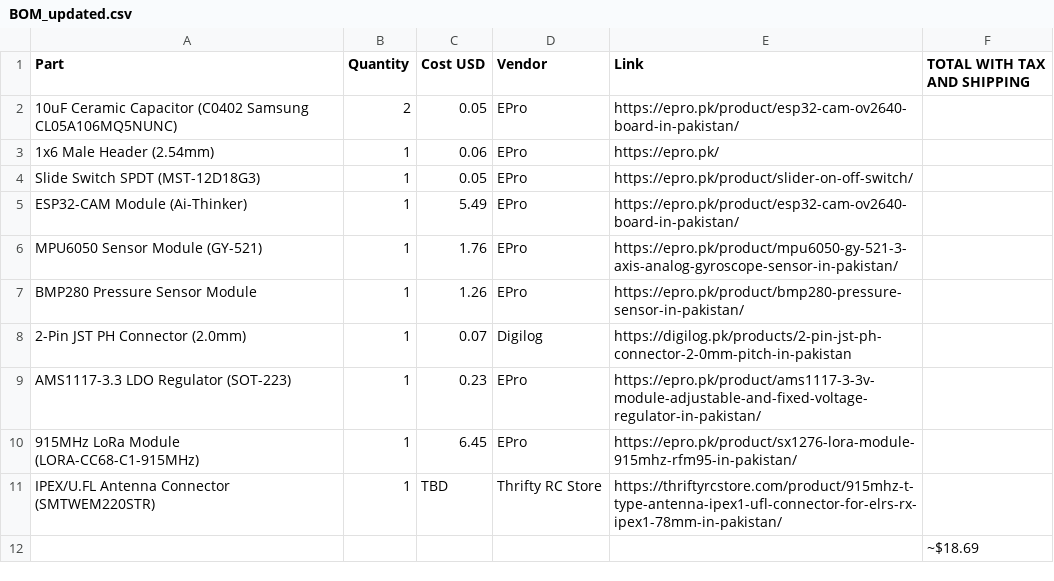
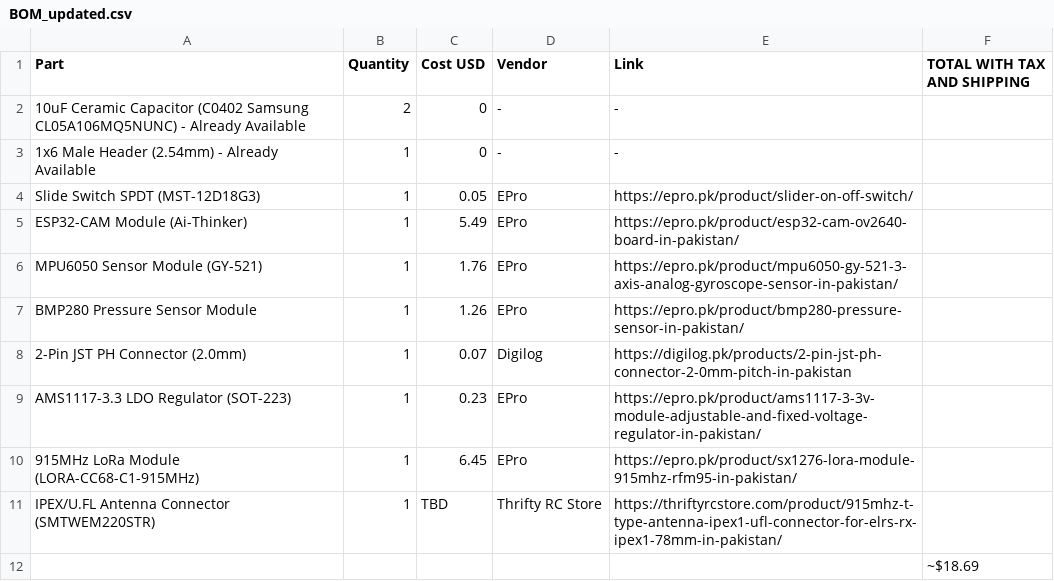
Before and after one commit to rafay-os/1U-CubeSat, a CSV file: BOM_updated.csv, drawn as a sheet; removed rows and columns are numbered as before the commit, all else as after; the diff names each change by its address in the sheet, - before the commit and + after, or states it on an @@ line.

Commit message:
Modify BOM to reflect available components
Updated BOM with available parts and adjusted costs.

```diff
--- a/BOM_updated.csv
+++ b/BOM_updated.csv
-row 2: 10uF Ceramic Capacitor (C0402 Samsung CL05A106MQ5NUNC) | 2 | 0.05 | EPro | https://epro.pk/product/esp32-cam-ov2640-board-in-pakistan/
-row 3: 1x6 Male Header (2.54mm) | 1 | 0.06 | EPro | https://epro.pk/
+row 2: 10uF Ceramic Capacitor (C0402 Samsung CL05A106MQ5NUNC) - Already Available | 2 | 0 | - | -
+row 3: 1x6 Male Header (2.54mm) - Already Available | 1 | 0 | - | -
```
